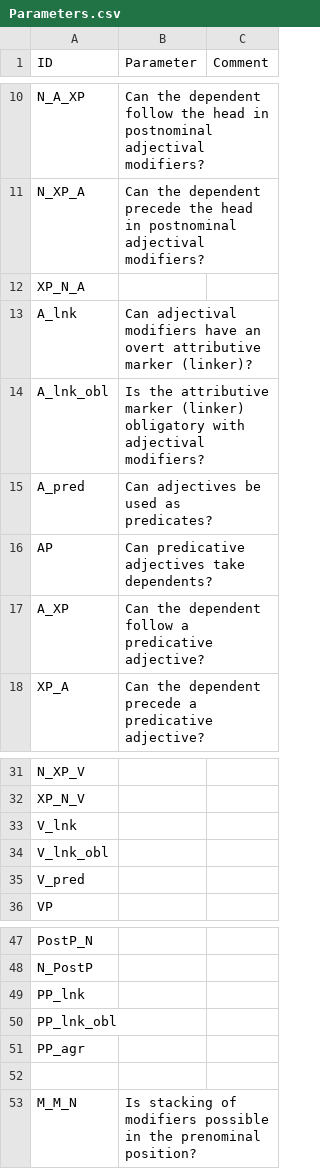
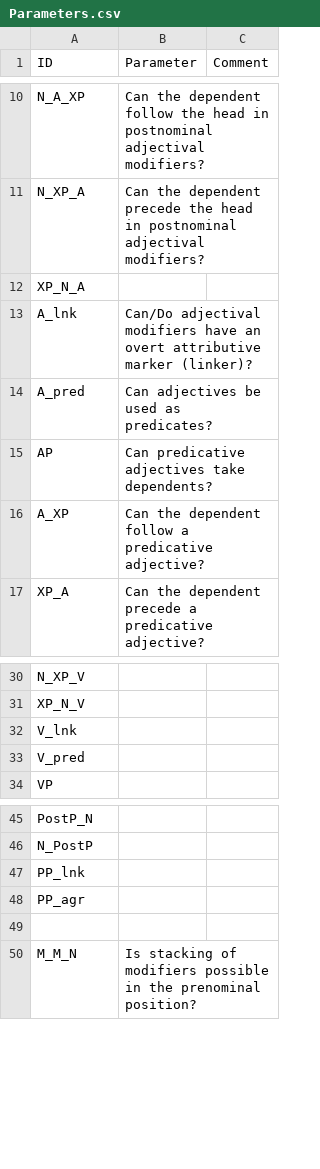
Before and after one commit to lxynk/nmdb-data, a CSV file: raw/Parameters.csv, drawn as a sheet; only a part is shown, gaps mark what is left out.

Commit message:
Update Parameters.csv

```diff
--- a/raw/Parameters.csv
+++ b/raw/Parameters.csv
@@ -12,4 +12,3 @@ N_XP_A,Can the dependent precede the head in postnominal adjectival modifiers?,
 XP_N_A,,
-A_lnk,Can adjectival modifiers have an overt attributive marker (linker)?,
-A_lnk_obl,Is the attributive marker (linker) obligatory with adjectival modifiers?,
+A_lnk,Can/Do adjectival modifiers have an overt attributive marker (linker)?,
 A_pred,Can adjectives be used as predicates?,
@@ -33,3 +32,2 @@ XP_N_V,,
 V_lnk,,
-V_lnk_obl,,
 V_pred,,
@@ -49,3 +47,2 @@ N_PostP,,
 PP_lnk,,
-PP_lnk_obl,,
 PP_agr,,
```
